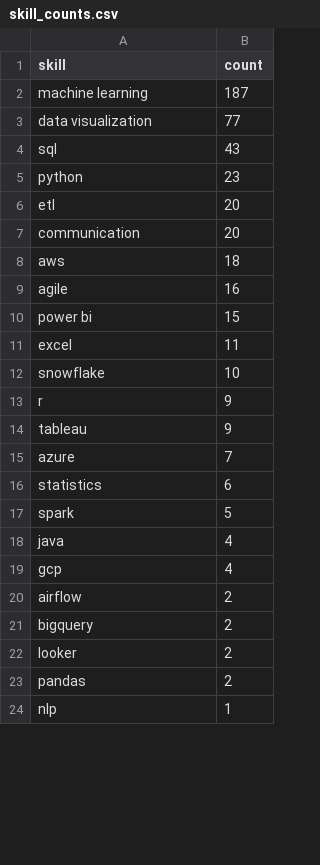
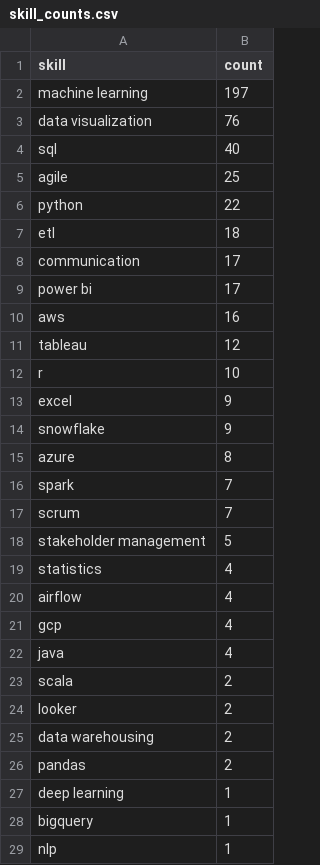
Before and after one commit to Maneeshraja19/job-market-intelligence, a CSV file: data/processed/skill_counts.csv, drawn as a sheet; only a part is shown; the diff covers the shown part only.

```diff
--- a/data/processed/skill_counts.csv
+++ b/data/processed/skill_counts.csv
@@ -1,24 +1,29 @@
 skill,count
-machine learning,187
-data visualization,77
-sql,43
-python,23
-etl,20
-communication,20
-aws,18
-agile,16
-power bi,15
-excel,11
-snowflake,10
-r,9
-tableau,9
-azure,7
-statistics,6
-spark,5
+machine learning,197
+data visualization,76
+sql,40
+agile,25
+python,22
+etl,18
+communication,17
+power bi,17
+aws,16
+tableau,12
+r,10
+excel,9
+snowflake,9
+azure,8
+spark,7
+scrum,7
+stakeholder management,5
+statistics,4
+airflow,4
+gcp,4
 java,4
-gcp,4
-airflow,2
-bigquery,2
+scala,2
 looker,2
+data warehousing,2
 pandas,2
+deep learning,1
+bigquery,1
 nlp,1
```
Also changed, not shown: 1 added row, 4 removed rows and 1 moved row elsewhere in this file, data/processed/job_postings_with_skills.csv.
